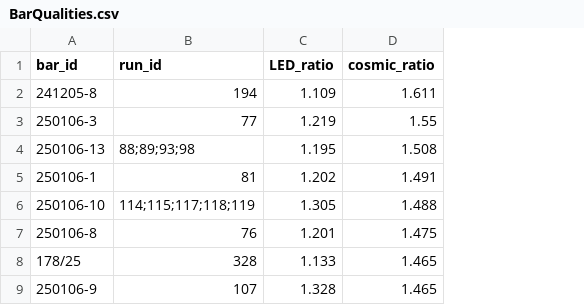
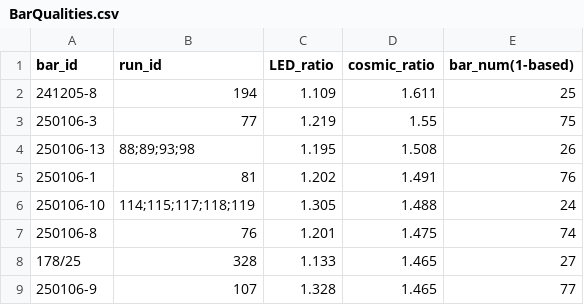
Before and after one commit to YanzhaoW/r3b_jupyter, a CSV file: neuland/BarTesting25/BarQualities.csv, drawn as a sheet; only a part is shown; the diff names each change by its address in the sheet, - before the commit and + after, or states it on an @@ line.

```diff
--- a/neuland/BarTesting25/BarQualities.csv
+++ b/neuland/BarTesting25/BarQualities.csv
+column E (bar_num(1-based)), rows 2-9: 25 | 75 | 26 | 76 | 24 | 74 | 27 | 77
```
Also changed, not shown: 1 other file.
